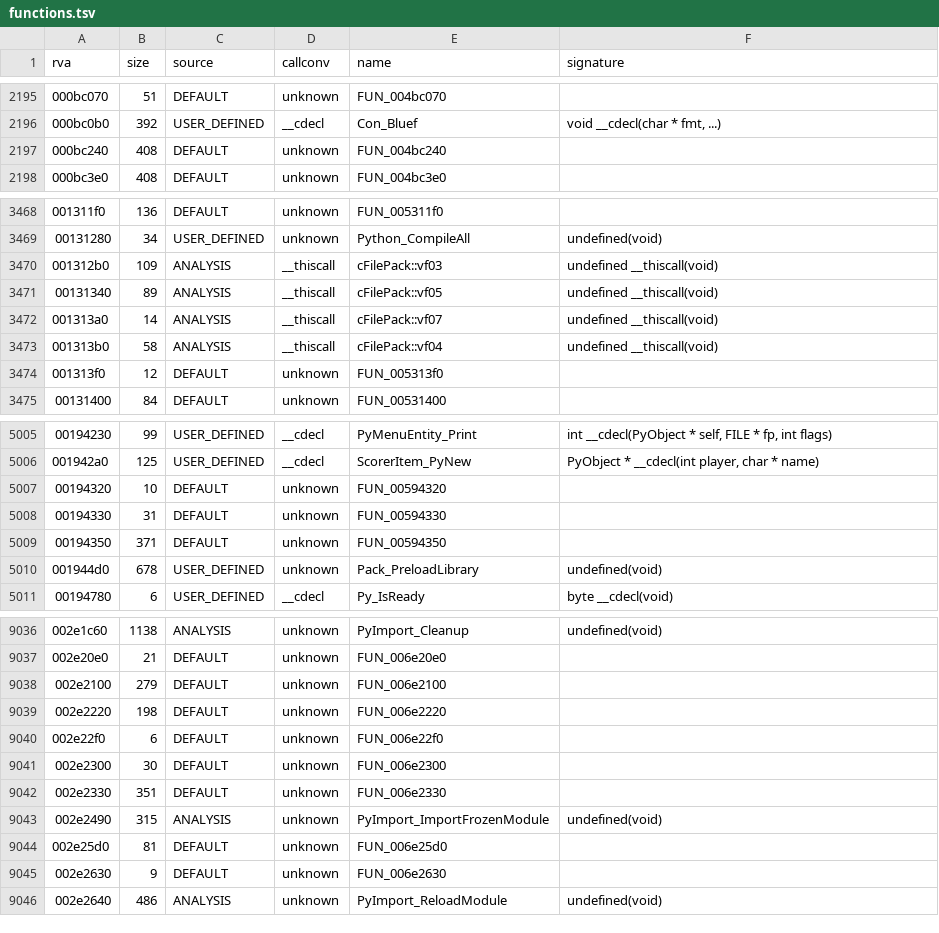
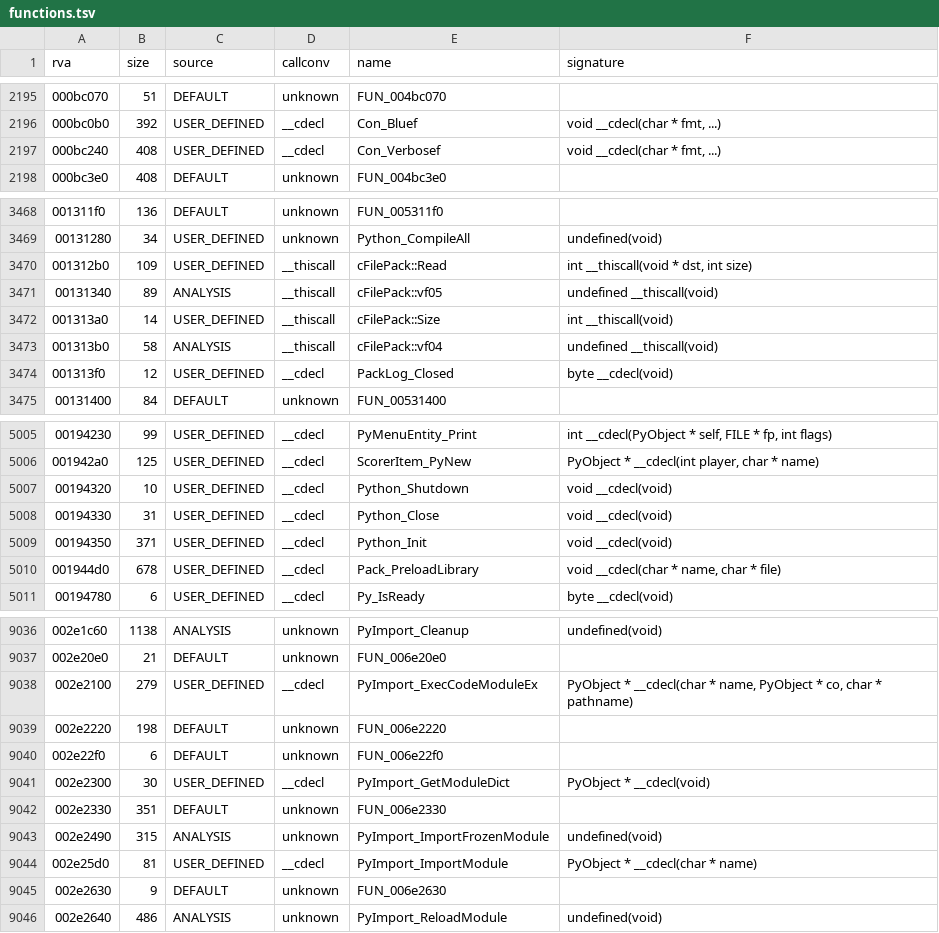
Before and after one commit to Blackwolf1337/scrapland, a TSV file: symbols/functions.tsv, drawn as a sheet; only a part is shown, gaps mark what is left out; the diff covers the shown part only.

Commit message:
PythonInit.cpp in C: interpreter start and end, PreloadLibrary
Python_Init runs the console classes, the module imports, Init.pyc from
the Scripts pack (Viewer.py in the viewer build) and PythonExecute.
Python_Close and Python_Shutdown end the interpreter and the pool.
Pack_PreloadLibrary loads a .pyc from the open pack through marshal, or
imports normally while the pack file list is recorded. The game starts
through the C code; 1461 menu and 653 level checks match. Close and
Shutdown run only at exit, which the test does not reach.

```diff
--- a/symbols/functions.tsv
+++ b/symbols/functions.tsv
@@ -2196,3 +2196,3 @@ rva	size	source	callconv	name	signature
 000bc0b0	392	USER_DEFINED	__cdecl	Con_Bluef	void __cdecl(char * fmt, ...)
-000bc240	408	DEFAULT	unknown	FUN_004bc240	
+000bc240	408	USER_DEFINED	__cdecl	Con_Verbosef	void __cdecl(char * fmt, ...)
 000bc3e0	408	DEFAULT	unknown	FUN_004bc3e0	
@@ -3469,7 +3469,7 @@ rva	size	source	callconv	name	signature
 00131280	34	USER_DEFINED	unknown	Python_CompileAll	undefined(void)
-001312b0	109	ANALYSIS	__thiscall	cFilePack::vf03	undefined __thiscall(void)
+001312b0	109	USER_DEFINED	__thiscall	cFilePack::Read	int __thiscall(void * dst, int size)
 00131340	89	ANALYSIS	__thiscall	cFilePack::vf05	undefined __thiscall(void)
-001313a0	14	ANALYSIS	__thiscall	cFilePack::vf07	undefined __thiscall(void)
+001313a0	14	USER_DEFINED	__thiscall	cFilePack::Size	int __thiscall(void)
 001313b0	58	ANALYSIS	__thiscall	cFilePack::vf04	undefined __thiscall(void)
-001313f0	12	DEFAULT	unknown	FUN_005313f0	
+001313f0	12	USER_DEFINED	__cdecl	PackLog_Closed	byte __cdecl(void)
 00131400	84	DEFAULT	unknown	FUN_00531400	
@@ -5006,6 +5006,6 @@ rva	size	source	callconv	name	signature
 001942a0	125	USER_DEFINED	__cdecl	ScorerItem_PyNew	PyObject * __cdecl(int player, char * name)
-00194320	10	DEFAULT	unknown	FUN_00594320	
-00194330	31	DEFAULT	unknown	FUN_00594330	
-00194350	371	DEFAULT	unknown	FUN_00594350	
-001944d0	678	USER_DEFINED	unknown	Pack_PreloadLibrary	undefined(void)
+00194320	10	USER_DEFINED	__cdecl	Python_Shutdown	void __cdecl(void)
+00194330	31	USER_DEFINED	__cdecl	Python_Close	void __cdecl(void)
+00194350	371	USER_DEFINED	__cdecl	Python_Init	void __cdecl(void)
+001944d0	678	USER_DEFINED	__cdecl	Pack_PreloadLibrary	void __cdecl(char * name, char * file)
 00194780	6	USER_DEFINED	__cdecl	Py_IsReady	byte __cdecl(void)
@@ -9037,9 +9037,9 @@ rva	size	source	callconv	name	signature
 002e20e0	21	DEFAULT	unknown	FUN_006e20e0	
-002e2100	279	DEFAULT	unknown	FUN_006e2100	
+002e2100	279	USER_DEFINED	__cdecl	PyImport_ExecCodeModuleEx	PyObject * __cdecl(char * name, PyObject * co, char * pathname)
 002e2220	198	DEFAULT	unknown	FUN_006e2220	
 002e22f0	6	DEFAULT	unknown	FUN_006e22f0	
-002e2300	30	DEFAULT	unknown	FUN_006e2300	
+002e2300	30	USER_DEFINED	__cdecl	PyImport_GetModuleDict	PyObject * __cdecl(void)
 002e2330	351	DEFAULT	unknown	FUN_006e2330	
 002e2490	315	ANALYSIS	unknown	PyImport_ImportFrozenModule	undefined(void)
-002e25d0	81	DEFAULT	unknown	FUN_006e25d0	
+002e25d0	81	USER_DEFINED	__cdecl	PyImport_ImportModule	PyObject * __cdecl(char * name)
 002e2630	9	DEFAULT	unknown	FUN_006e2630	
```
Also changed, not shown: 40 edited cells elsewhere in this file, symbols/globals.tsv, 6 other files.
